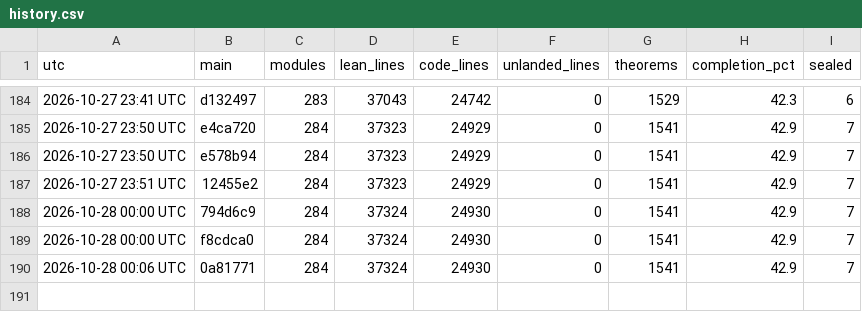
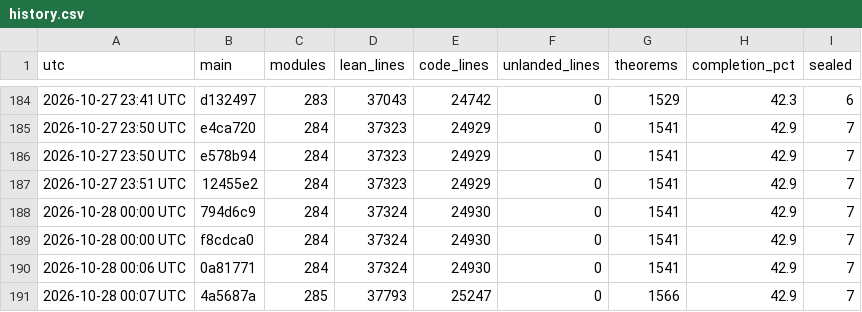
Before and after one commit to aravindkarthigeyan/KAM-dev, a CSV file: docs/campaign/history.csv, drawn as a sheet; only a part is shown, gaps mark what is left out.

```diff
--- a/docs/campaign/history.csv
+++ b/docs/campaign/history.csv
@@ -190 +190,2 @@ utc,main,modules,lean_lines,code_lines,unlanded_lines,theorems,completion_pct,se
 2026-10-28 00:06 UTC,0a81771,284,37324,24930,0,1541,42.9,7
+2026-10-28 00:07 UTC,4a5687a,285,37793,25247,0,1566,42.9,7
```
Also changed, not shown: 1 other file.
